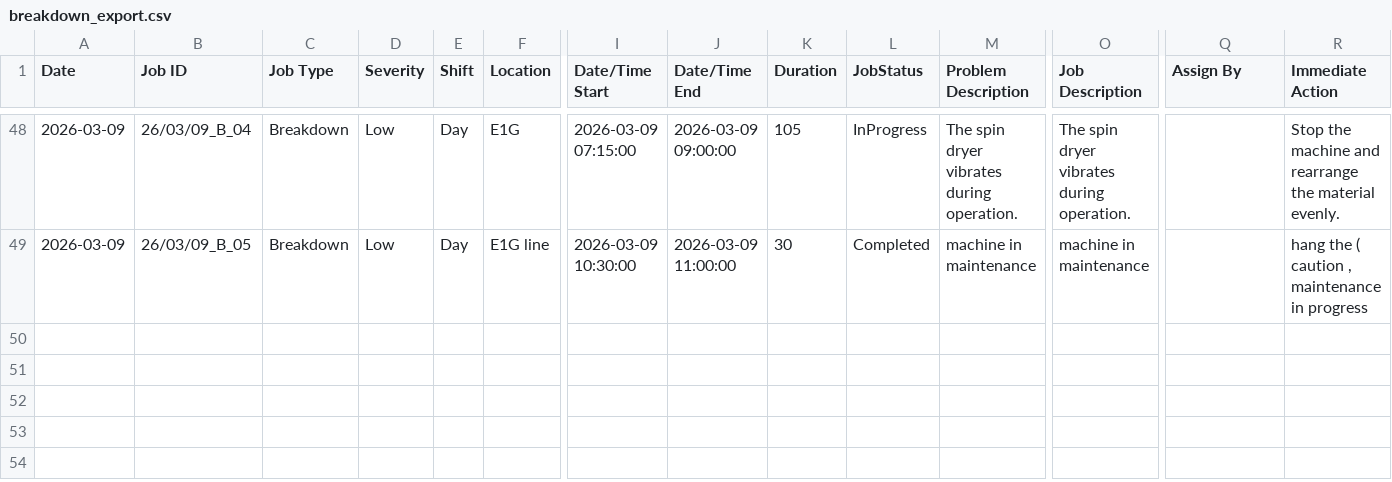
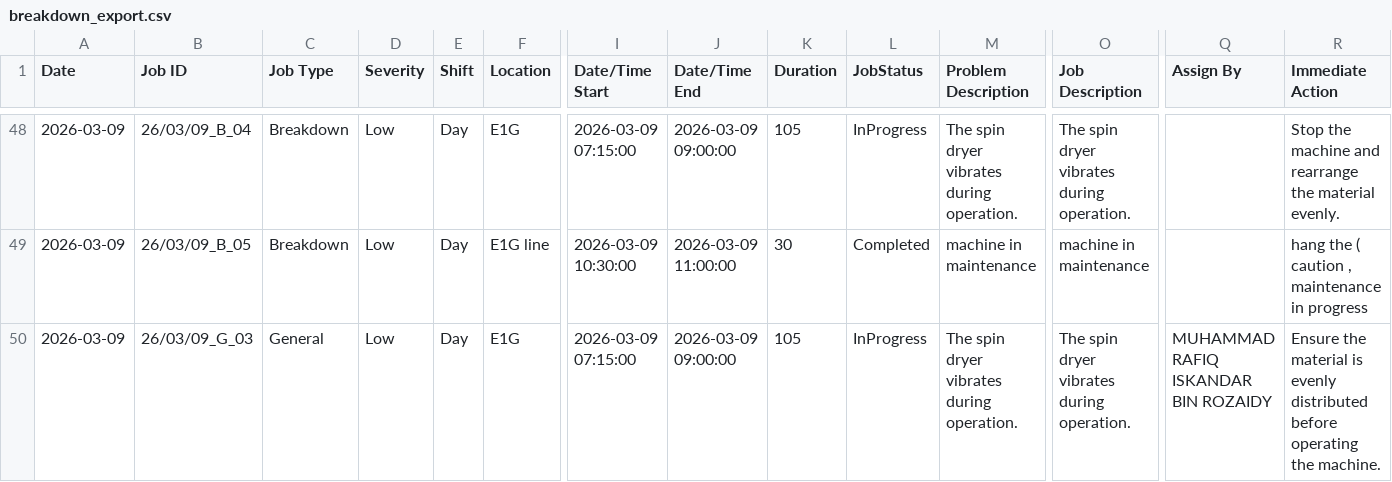
Before and after one commit to azlihanifiah/ME-Dashboard, a CSV file: data/breakdown_export.csv, drawn as a sheet; only a part is shown, gaps mark what is left out; rows hold the shown columns only; the diff names each change by its address in the sheet, - before the commit and + after, or states it on an @@ line.

Commit message:
Auto-save: Update breakdown report (2026-03-09 23:52:50)

```diff
--- a/data/breakdown_export.csv
+++ b/data/breakdown_export.csv
+row 50: 2026-03-09 | 26/03/09_G_03 | General | Low | Day | E1G | 2026-03-09 07:15:00 | 2026-03-09 09:00:00 | 105 | InProgress | The spin dryer vibrates during operation. | The spin dryer vibrates during operation. | MUHAMMAD RAFIQ ISKANDAR BIN ROZAIDY | Ensure the material is evenly distributed before operating the machine.
```
Also changed, not shown: 1 other file.
